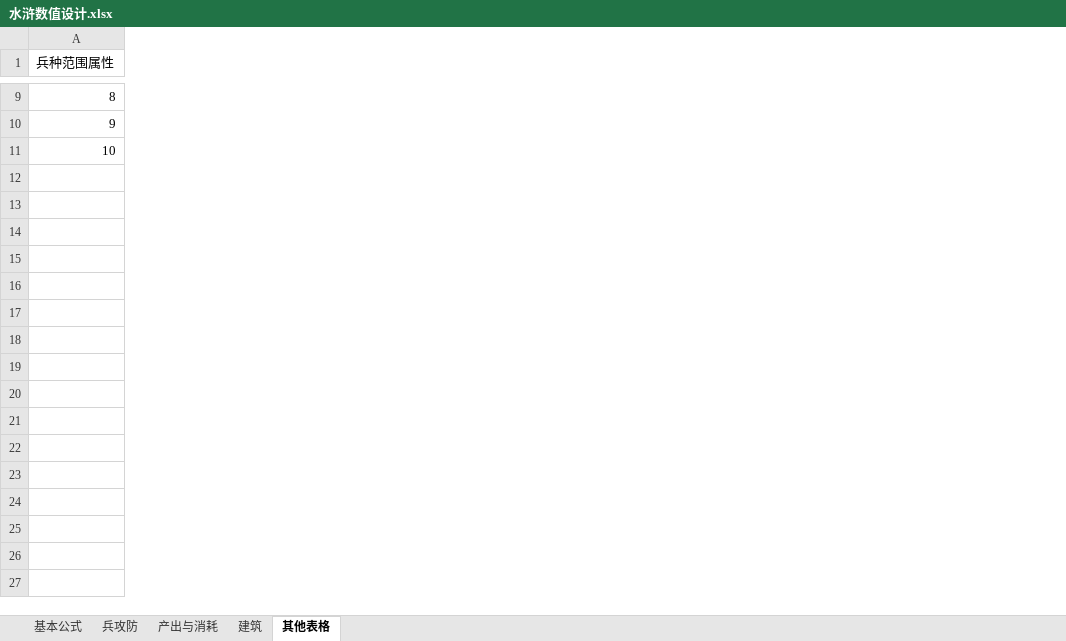
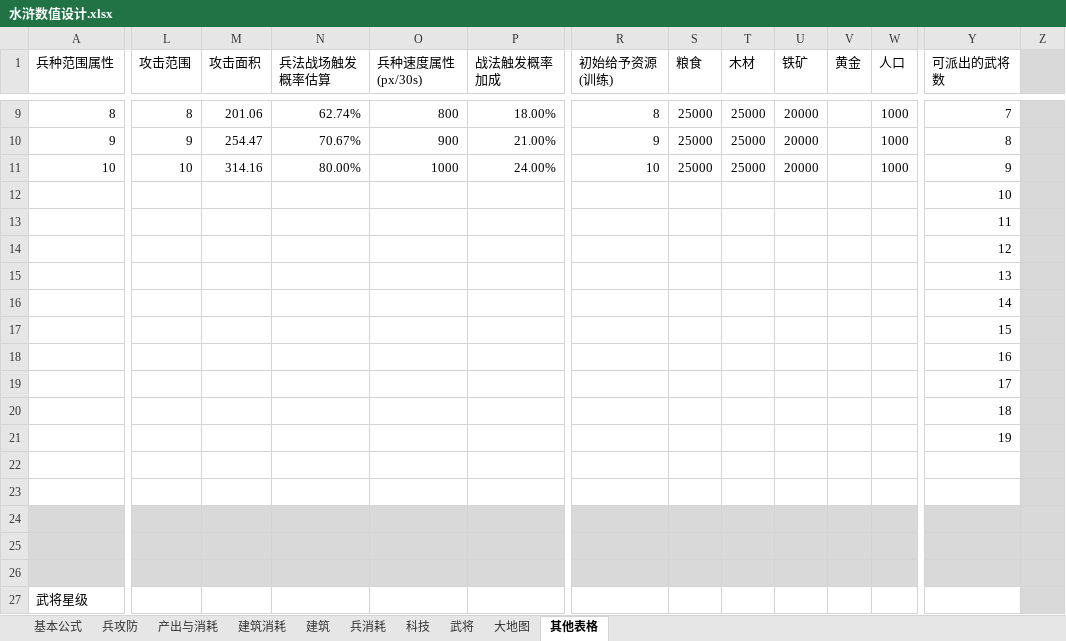
Before and after one commit to chuckeytang/seed_ex, an Excel workbook: 文稿/水浒数值设计.xlsx, sheet 其他表格, drawn as a sheet; only a part is shown, gaps mark what is left out; values as stored, in another font and other column widths than the file's, no borders; rows hold the shown columns only; the diff covers the shown part only; the diff names each change by its address in the sheet, - before the commit and + after, or states it on an @@ line.

```diff
--- a/文稿/水浒数值设计.xlsx (sheet 其他表格)
+++ b/文稿/水浒数值设计.xlsx (sheet 其他表格)
+sheet tab: 建筑消耗
+sheet tab: 兵消耗
+sheet tab: 科技
+sheet tab: 武将
+sheet tab: 大地图
+column L (攻击范围), rows 9-11: 8 | 9 | 10
+column M (攻击面积), rows 9-11: 201.06 | 254.47 | 314.16
+column N (兵法战场触发概率估算), rows 9-11: 62.74% | 70.67% | 80.00%
+column O (兵种速度属性(px/30s)), rows 9-11: 800 | 900 | 1000
+column P (战法触发概率加成), rows 9-11: 18.00% | 21.00% | 24.00%
+column R (初始给予资源(训练)), rows 9-11: 8 | 9 | 10
+column S (粮食), rows 9-11: all 25000
+column T (木材), rows 9-11: all 25000
+column U (铁矿), rows 9-11: all 20000
+column V (黄金), empty
+column W (人口), rows 9-11: all 1000
+column Y (可派出的武将数), rows 9-11: 7 | 8 | 9
+column Z, empty
+row 12:  |  |  |  |  |  |  |  |  |  |  |  | 10
+row 13:  |  |  |  |  |  |  |  |  |  |  |  | 11
+row 14:  |  |  |  |  |  |  |  |  |  |  |  | 12
+row 15:  |  |  |  |  |  |  |  |  |  |  |  | 13
+row 16:  |  |  |  |  |  |  |  |  |  |  |  | 14
+row 17:  |  |  |  |  |  |  |  |  |  |  |  | 15
+row 18:  |  |  |  |  |  |  |  |  |  |  |  | 16
+row 19:  |  |  |  |  |  |  |  |  |  |  |  | 17
+row 20:  |  |  |  |  |  |  |  |  |  |  |  | 18
+row 21:  |  |  |  |  |  |  |  |  |  |  |  | 19
+row 22: (empty)
+row 23: (empty)
+row 24: (empty)
+row 25: (empty)
+row 26: (empty)
+row 27: 武将星级
```
Also changed, not shown: 20 added rows, 7 added columns, 29 edited cells and cell formats elsewhere in this sheet, sheet 兵攻防, sheet 产出与消耗, sheet 建筑, sheet 基本公式, formulas that keep their value, charts or pictures, 2 other files.
